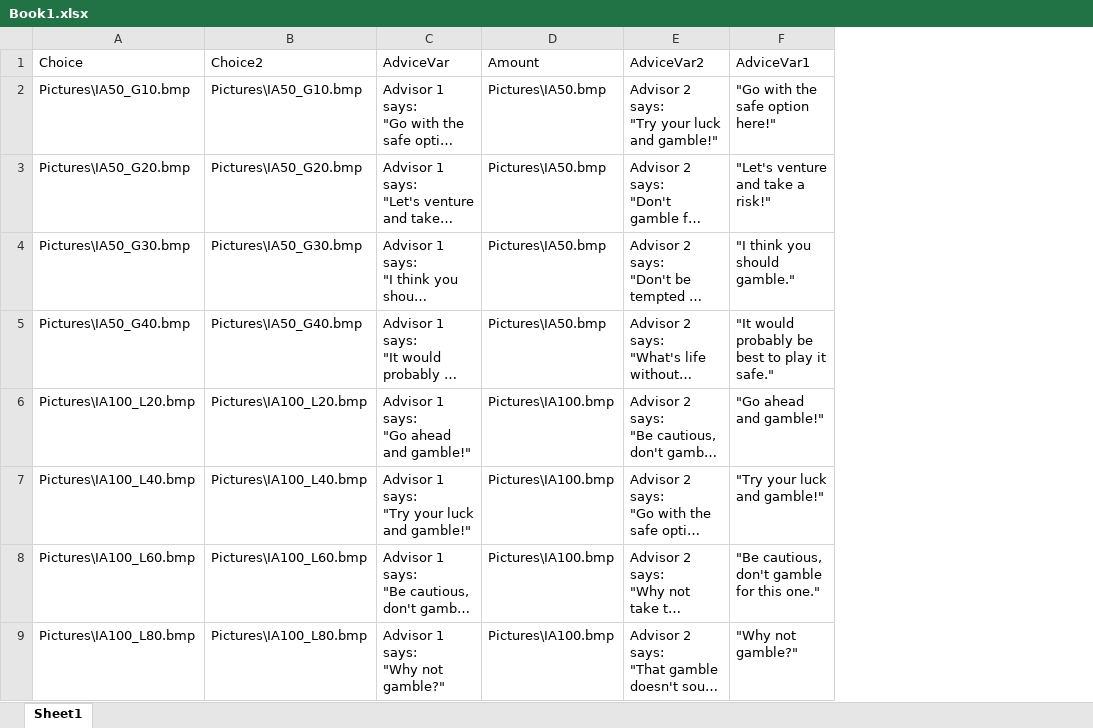
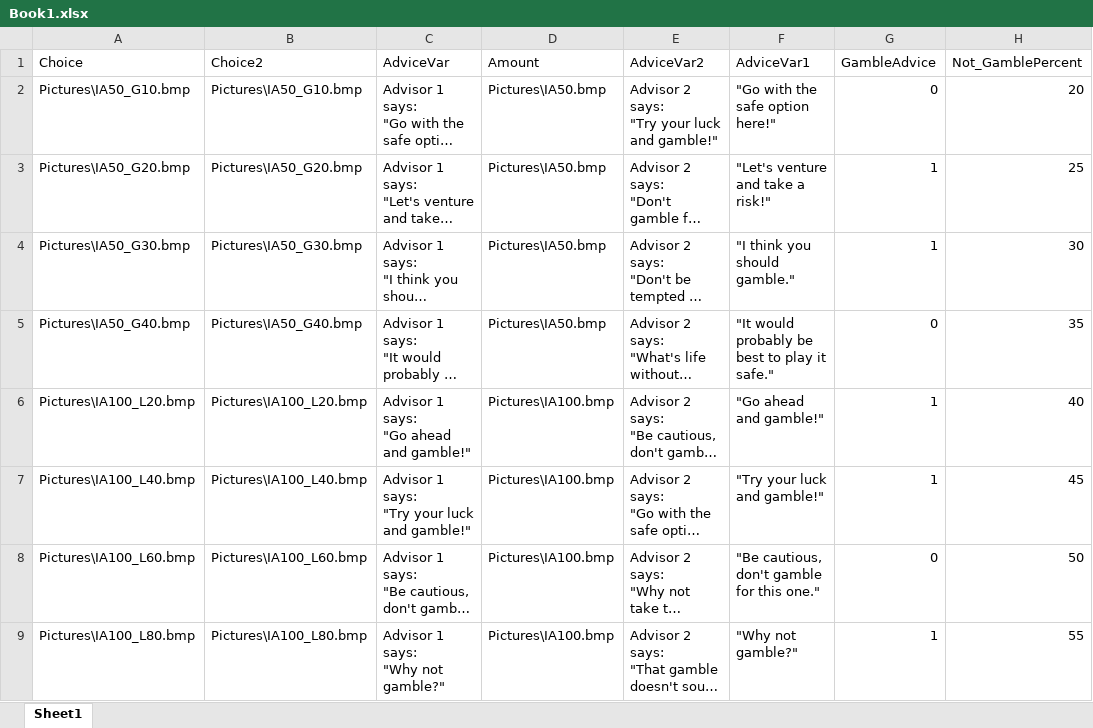
Before and after one commit to fareri-lab/GamblingAdviceTask, an Excel workbook: Book1.xlsx, sheet Sheet1, drawn as a sheet; only a part is shown; long unchanged cells end in …; values as stored, in another font and other column widths than the file's, no borders; the diff names each change by its address in the sheet, - before the commit and + after, or states it on an @@ line.

```diff
--- a/Book1.xlsx (sheet Sheet1)
+++ b/Book1.xlsx (sheet Sheet1)
+column G (GambleAdvice), rows 2-9: 0 | 1 | 1 | 0 | 1 | 1 | 0 | 1
+column H (Not_GamblePercent), rows 2-9: 20 | 25 | 30 | 35 | 40 | 45 | 50 | 55
```
Also changed, not shown: 55 other files.
